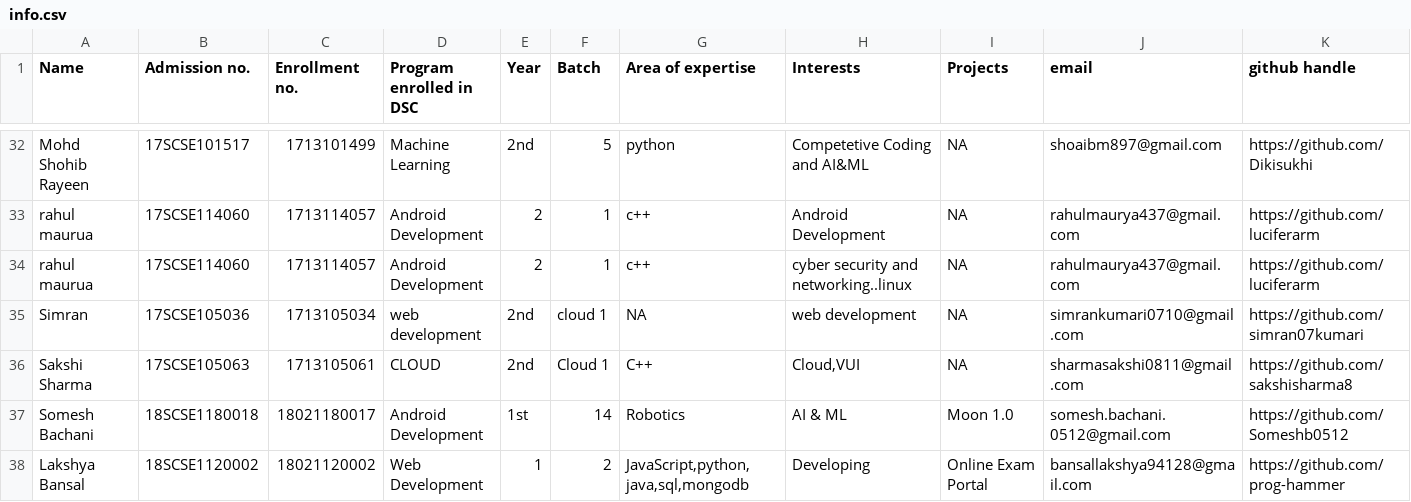
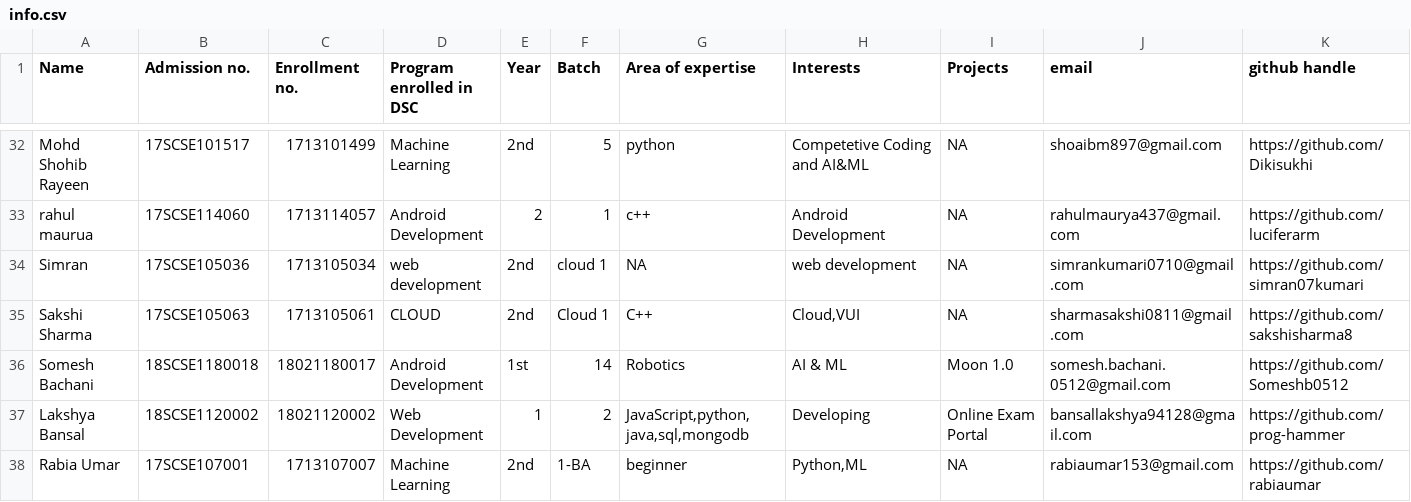
Before and after one commit to tanya3007/gitTest, a CSV file: info.csv, drawn as a sheet; only a part is shown, gaps mark what is left out; the shorter side is filled out with more unchanged rows; rows hold the shown columns only; the diff names each change by its address in the sheet, - before the commit and + after, or states it on an @@ line.

Commit message:
Revert "Update info.csv"

```diff
--- a/info.csv
+++ b/info.csv
-row 34: rahul maurua | 17SCSE114060 | 1713114057 | Android Development | 2 | 1 | c++ | cyber security and networking..linux | NA | rahulmaurya437@gmail.com | https://github.com/luciferarm
```
